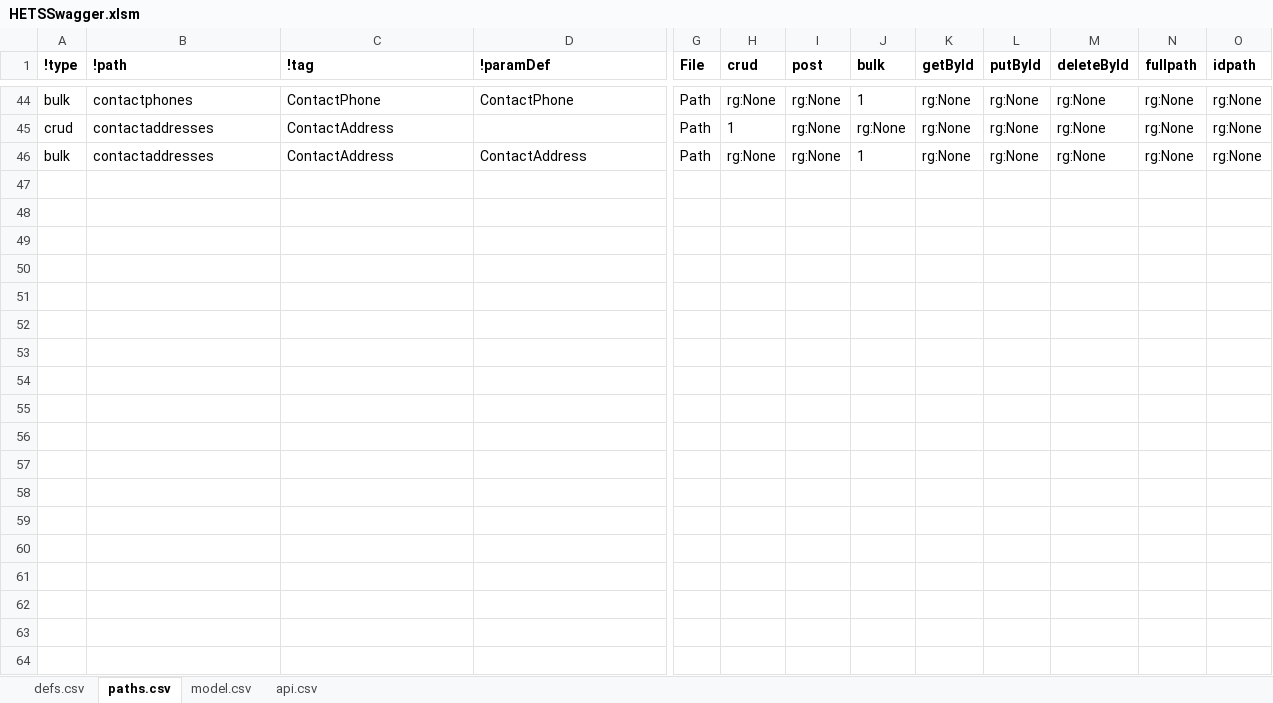
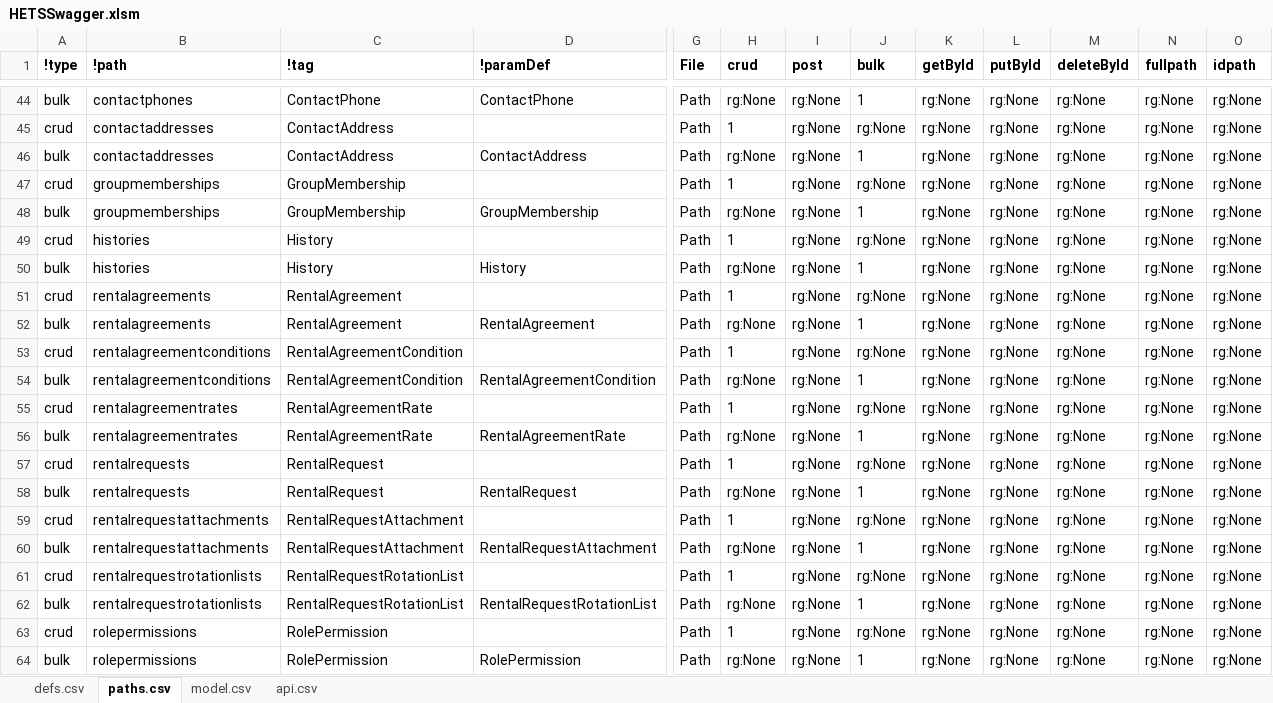
Before and after one commit to bcgov/hets, an Excel workbook: APISpec/in/HETSSwagger.xlsm, sheet paths.csv, drawn as a sheet; only a part is shown, gaps mark what is left out; values as stored, in another font and other column widths than the file's, no borders; table styles not drawn; rows hold the shown columns only; the diff covers the shown part only; the diff names each change by its address in the sheet, - before the commit and + after, or states it on an @@ line.

Commit message:
HETS-129 fleshed out the model around RentalAgreement and TimeRecords and added all API paths not previously in the swagger file

```diff
--- a/APISpec/in/HETSSwagger.xlsm (sheet paths.csv)
+++ b/APISpec/in/HETSSwagger.xlsm (sheet paths.csv)
+row 47: crud | groupmemberships | GroupMembership |  | Path | 1 | rg:None | rg:None | rg:None | rg:None | rg:None | rg:None | rg:None
+row 48: bulk | groupmemberships | GroupMembership | GroupMembership | Path | rg:None | rg:None | 1 | rg:None | rg:None | rg:None | rg:None | rg:None
+row 49: crud | histories | History |  | Path | 1 | rg:None | rg:None | rg:None | rg:None | rg:None | rg:None | rg:None
+row 50: bulk | histories | History | History | Path | rg:None | rg:None | 1 | rg:None | rg:None | rg:None | rg:None | rg:None
+row 51: crud | rentalagreements | RentalAgreement |  | Path | 1 | rg:None | rg:None | rg:None | rg:None | rg:None | rg:None | rg:None
+row 52: bulk | rentalagreements | RentalAgreement | RentalAgreement | Path | rg:None | rg:None | 1 | rg:None | rg:None | rg:None | rg:None | rg:None
+row 53: crud | rentalagreementconditions | RentalAgreementCondition |  | Path | 1 | rg:None | rg:None | rg:None | rg:None | rg:None | rg:None | rg:None
+row 54: bulk | rentalagreementconditions | RentalAgreementCondition | RentalAgreementCondition | Path | rg:None | rg:None | 1 | rg:None | rg:None | rg:None | rg:None | rg:None
+row 55: crud | rentalagreementrates | RentalAgreementRate |  | Path | 1 | rg:None | rg:None | rg:None | rg:None | rg:None | rg:None | rg:None
+row 56: bulk | rentalagreementrates | RentalAgreementRate | RentalAgreementRate | Path | rg:None | rg:None | 1 | rg:None | rg:None | rg:None | rg:None | rg:None
+row 57: crud | rentalrequests | RentalRequest |  | Path | 1 | rg:None | rg:None | rg:None | rg:None | rg:None | rg:None | rg:None
+row 58: bulk | rentalrequests | RentalRequest | RentalRequest | Path | rg:None | rg:None | 1 | rg:None | rg:None | rg:None | rg:None | rg:None
+row 59: crud | rentalrequestattachments | RentalRequestAttachment |  | Path | 1 | rg:None | rg:None | rg:None | rg:None | rg:None | rg:None | rg:None
+row 60: bulk | rentalrequestattachments | RentalRequestAttachment | RentalRequestAttachment | Path | rg:None | rg:None | 1 | rg:None | rg:None | rg:None | rg:None | rg:None
+row 61: crud | rentalrequestrotationlists | RentalRequestRotationList |  | Path | 1 | rg:None | rg:None | rg:None | rg:None | rg:None | rg:None | rg:None
+row 62: bulk | rentalrequestrotationlists | RentalRequestRotationList | RentalRequestRotationList | Path | rg:None | rg:None | 1 | rg:None | rg:None | rg:None | rg:None | rg:None
+row 63: crud | rolepermissions | RolePermission |  | Path | 1 | rg:None | rg:None | rg:None | rg:None | rg:None | rg:None | rg:None
+row 64: bulk | rolepermissions | RolePermission | RolePermission | Path | rg:None | rg:None | 1 | rg:None | rg:None | rg:None | rg:None | rg:None
```
Also changed, not shown: 8 added rows elsewhere in this sheet, sheet defs.csv, formulas that keep their value, 5 other files.
